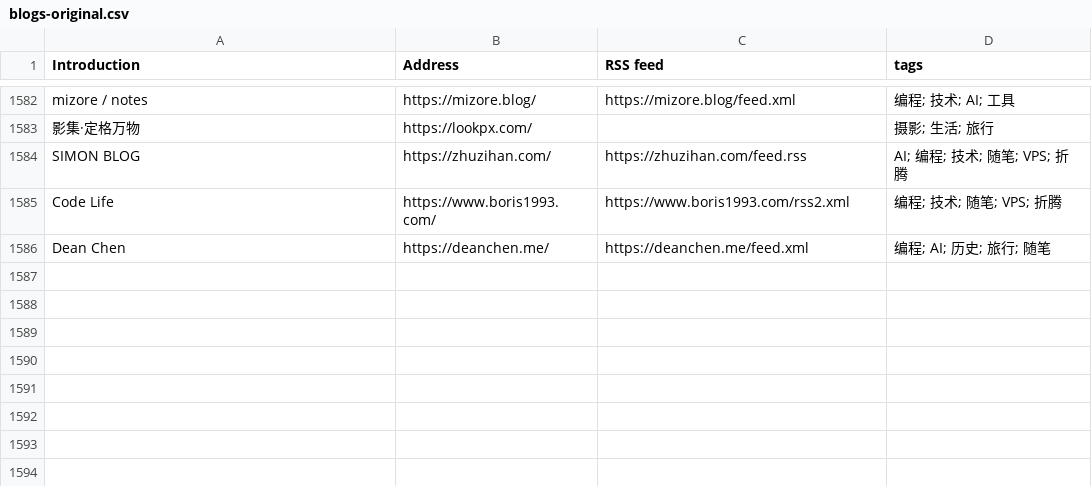
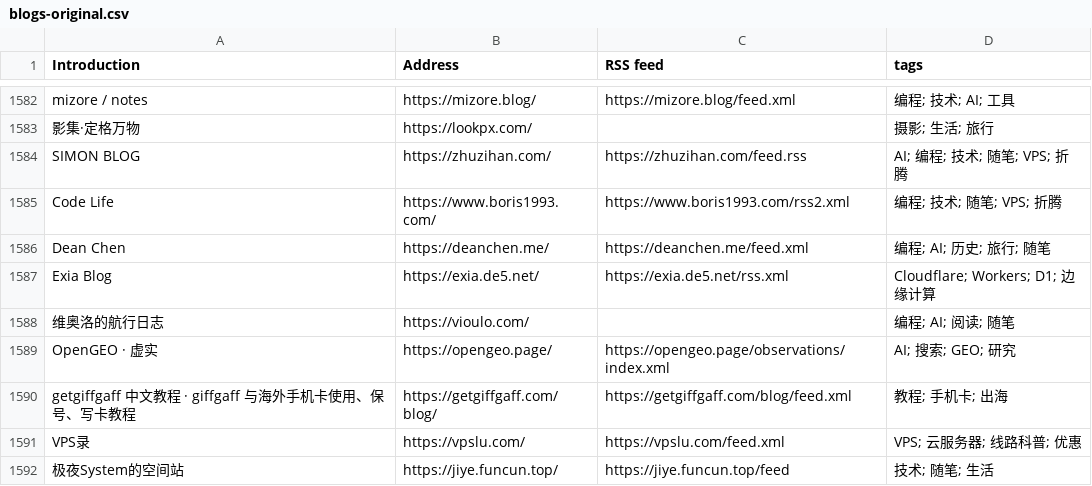
Before and after one commit to miaofange/chinese-independent-blogs-anubis, a CSV file: data/blogs-original.csv, drawn as a sheet; only a part is shown, gaps mark what is left out.

```diff
--- a/data/blogs-original.csv
+++ b/data/blogs-original.csv
@@ -1586 +1586,7 @@ Code Life, https://www.boris1993.com/, https://www.boris1993.com/rss2.xml, 编
 Dean Chen, https://deanchen.me/, https://deanchen.me/feed.xml, 编程; AI; 历史; 旅行; 随笔
+Exia Blog, https://exia.de5.net/, https://exia.de5.net/rss.xml, Cloudflare; Workers; D1; 边缘计算
+维奥洛的航行日志, https://vioulo.com/, , 编程; AI; 阅读; 随笔
+OpenGEO · 虚实, https://opengeo.page/, https://opengeo.page/observations/index.xml, AI; 搜索; GEO; 研究
+getgiffgaff 中文教程 · giffgaff 与海外手机卡使用、保号、写卡教程, https://getgiffgaff.com/blog/, https://getgiffgaff.com/blog/feed.xml, 教程; 手机卡; 出海
+VPS录, https://vpslu.com/, https://vpslu.com/feed.xml, VPS; 云服务器; 线路科普; 优惠
+极夜System的空间站, https://jiye.funcun.top/, https://jiye.funcun.top/feed, 技术; 随笔; 生活
```
Also changed, not shown: 2 other files.
